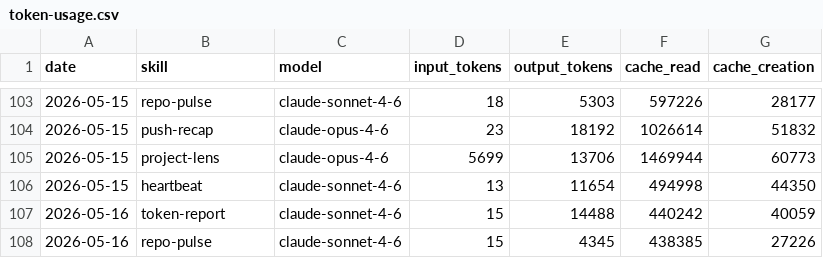
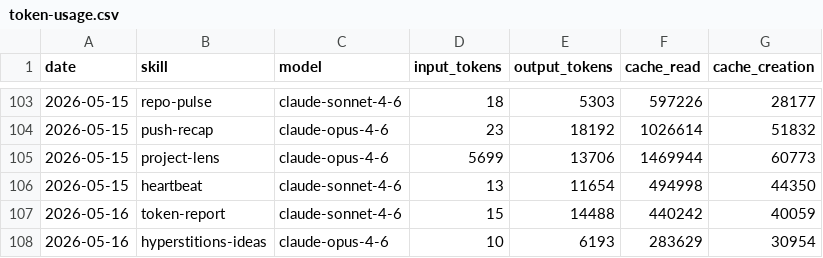
Before and after one commit to AITOBIAS04/miroshark-aeon, a CSV file: memory/token-usage.csv, drawn as a sheet; only a part is shown, gaps mark what is left out.

Commit message:
chore(hyperstitions-ideas): auto-commit 2026-05-16

```diff
--- a/memory/token-usage.csv
+++ b/memory/token-usage.csv
@@ -107,2 +107,2 @@ date,skill,model,input_tokens,output_tokens,cache_read,cache_creation
 2026-05-16,token-report,claude-sonnet-4-6,15,14488,440242,40059
-2026-05-16,repo-pulse,claude-sonnet-4-6,15,4345,438385,27226
+2026-05-16,hyperstitions-ideas,claude-opus-4-6,10,6193,283629,30954
```
Also changed, not shown: 3 other files.
